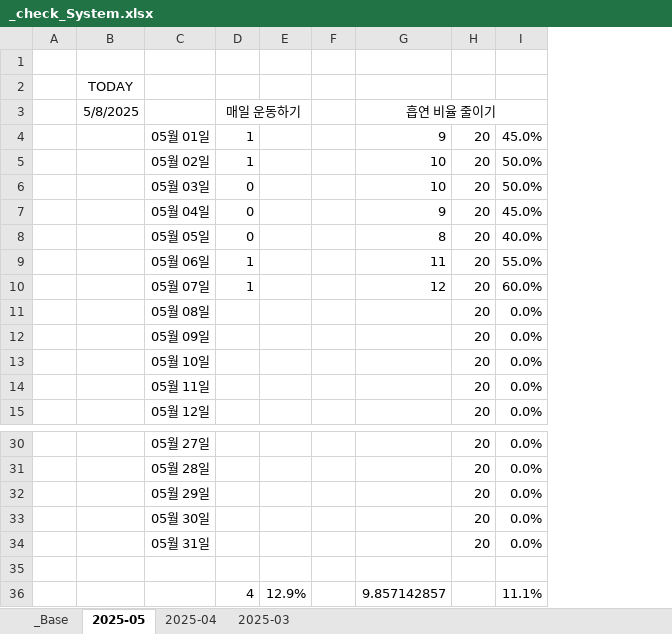
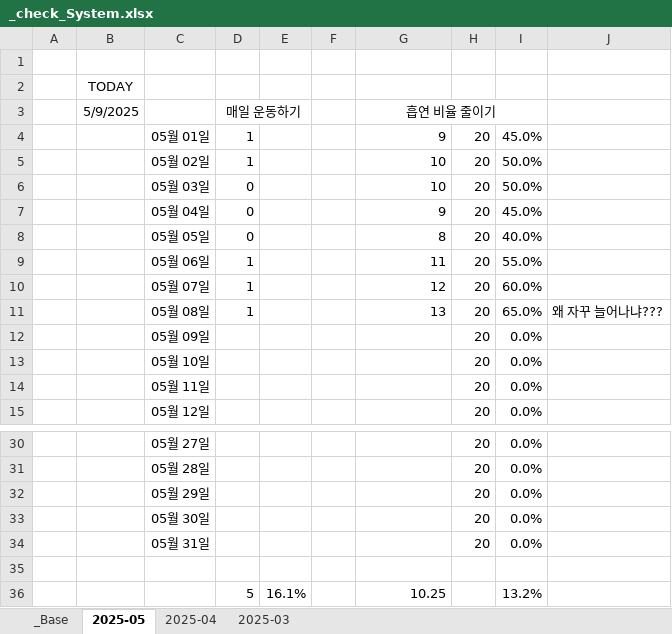
Before and after one commit to jcseo1028/jcseo1028.github.io, an Excel workbook: _qDailyReport/_check_System.xlsx, sheet 2025-05, drawn as a sheet; only a part is shown, gaps mark what is left out; values as stored, in another font and other column widths than the file's, no borders; conditional formats not drawn; removed rows and columns are numbered as before the commit, all else as after; the diff names each change by its address in the sheet, - before the commit and + after, or states it on an @@ line.

```diff
--- a/_qDailyReport/_check_System.xlsx (sheet 2025-05)
+++ b/_qDailyReport/_check_System.xlsx (sheet 2025-05)
-column E, empty
+column E, empty
+column J, row 11: 왜 자꾸 늘어나냐???
-B3: 5/8/2025
+B3: 5/9/2025
-D11 (매일 운동하기): (empty)
+D11 (매일 운동하기): 1
-G11 (흡연 비율 줄이기): (empty)
+G11 (흡연 비율 줄이기): 13
-I11: 0.0%
+I11: 65.0%
-row 36:  |  |  | 4 | 12.9% |  | 9.857142857 |  | 11.1%
+row 36:  |  |  | 5 | 16.1% |  | 10.25 |  | 13.2%
```
Also changed, not shown: sheet _Base, sheet 2025-04, 1 other file.
